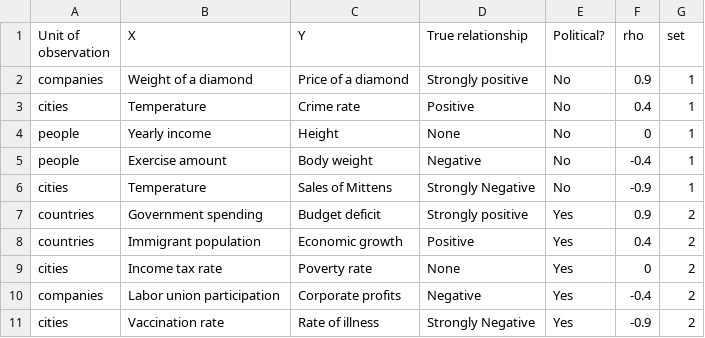
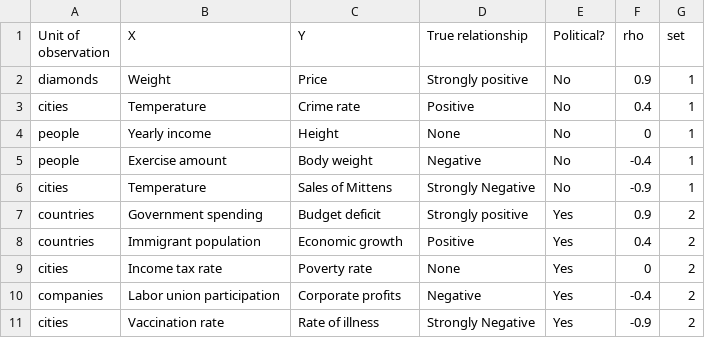
Before and after one commit to alireza116/newconfbias, a CSV file: public/data/variables.csv, drawn as a sheet.

Commit message:
fixed variable names

```diff
--- a/public/data/variables.csv
+++ b/public/data/variables.csv
@@ -1,3 +1,3 @@
 Unit of observation,X,Y,True relationship,Political?,rho,set
-companies,Weight of a diamond,Price of a diamond,Strongly positive,No,0.9,1
+diamonds,Weight,Price,Strongly positive,No,0.9,1
 cities,Temperature,Crime rate,Positive,No,0.4,1
```
Also changed, not shown: 11 other files.
